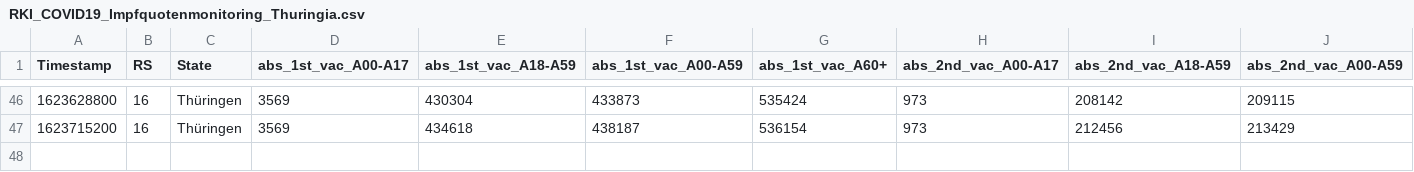
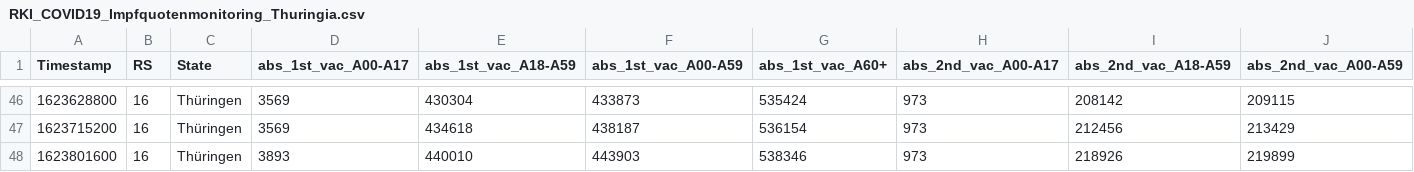
Before and after one commit to HrRodan/RKI_COVID19_DATA, a CSV file: Impfquotenmonitoring/RKI_COVID19_Impfquotenmonitoring_Thuringia.csv, drawn as a sheet; only a part is shown, gaps mark what is left out; rows hold the shown columns only; the diff names each change by its address in the sheet, - before the commit and + after, or states it on an @@ line.

```diff
--- a/Impfquotenmonitoring/RKI_COVID19_Impfquotenmonitoring_Thuringia.csv
+++ b/Impfquotenmonitoring/RKI_COVID19_Impfquotenmonitoring_Thuringia.csv
+row 48: 1623801600 | 16 | Thüringen | 3893 | 440010 | 443903 | 538346 | 973 | 218926 | 219899
```
Also changed, not shown: Impfquotenmonitoring/RKI_COVID19_Impfquotenmonitoring.csv, Intensivregister/raw_data/bundesland-zeitreihe.csv, 24 other files.
